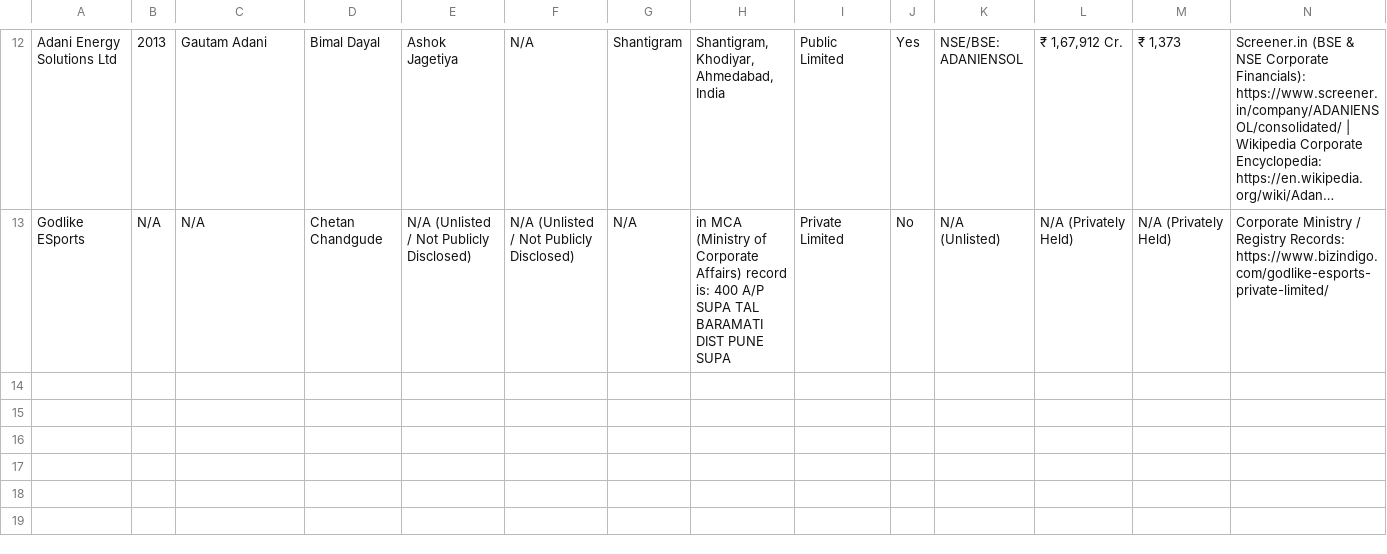
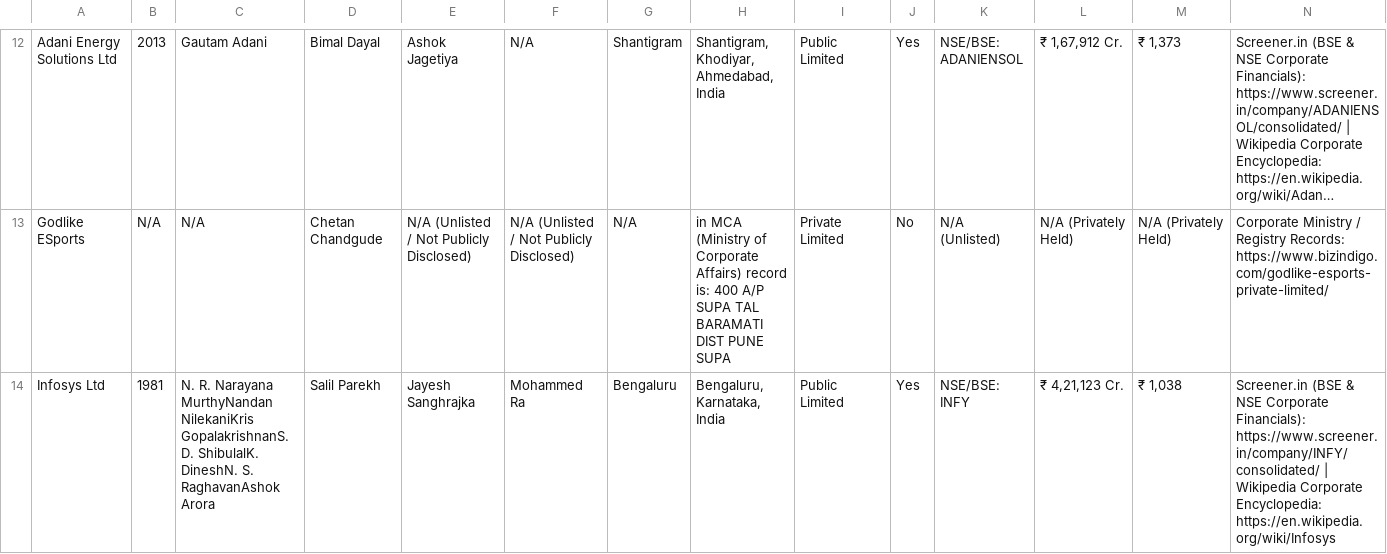
Before and after one commit to apurv68/company-datarecord, a CSV file: company_records.csv, drawn as a sheet; only a part is shown, gaps mark what is left out; long unchanged cells end in …; the diff names each change by its address in the sheet, - before the commit and + after, or states it on an @@ line.

```diff
--- a/company_records.csv
+++ b/company_records.csv
+row 14: Infosys Ltd | 1981 | N. R. Narayana MurthyNandan NilekaniKris GopalakrishnanS. D. ShibulalK. DineshN. S. RaghavanAshok Arora | Salil Parekh | Jayesh Sanghrajka | Mohammed Ra | Bengaluru | Bengaluru, Karnataka, India | Public Limited | Yes | NSE/BSE: INFY | ₹ 4,21,123 Cr. | ₹ 1,038 | Screener.in (BSE & NSE Corporate Financials): https://www.screener.in/company/INFY/consolidated/ | Wikipedia Corporate Encyclopedia: https://en.wikipedia.org/wiki/Infosys
```
Also changed, not shown: company_conclusions.csv, company_financials_5yr.csv, 2 other files.
